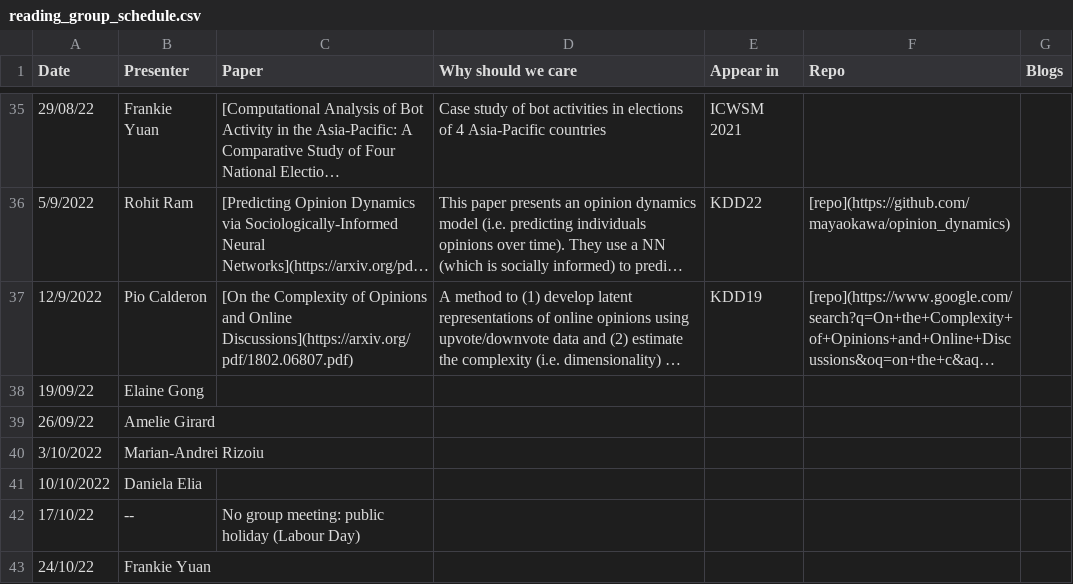
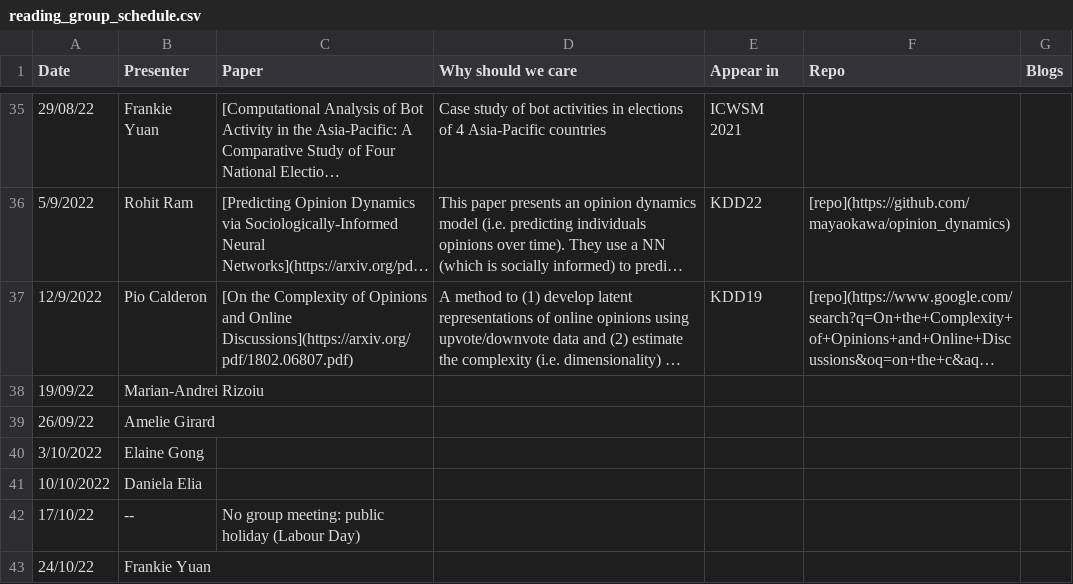
Before and after one commit to danielaelia/behavioral-ds.github.io, a CSV file: reading/reading_group_schedule.csv, drawn as a sheet; only a part is shown, gaps mark what is left out; long unchanged cells end in …; the diff names each change by its address in the sheet, - before the commit and + after, or states it on an @@ line.

```diff
--- a/reading/reading_group_schedule.csv
+++ b/reading/reading_group_schedule.csv
-B38 (Presenter): Elaine Gong
+B38 (Presenter): Marian-Andrei Rizoiu
-B40 (Presenter): Marian-Andrei Rizoiu
+B40 (Presenter): Elaine Gong
```
Also changed, not shown: 1 other file.
